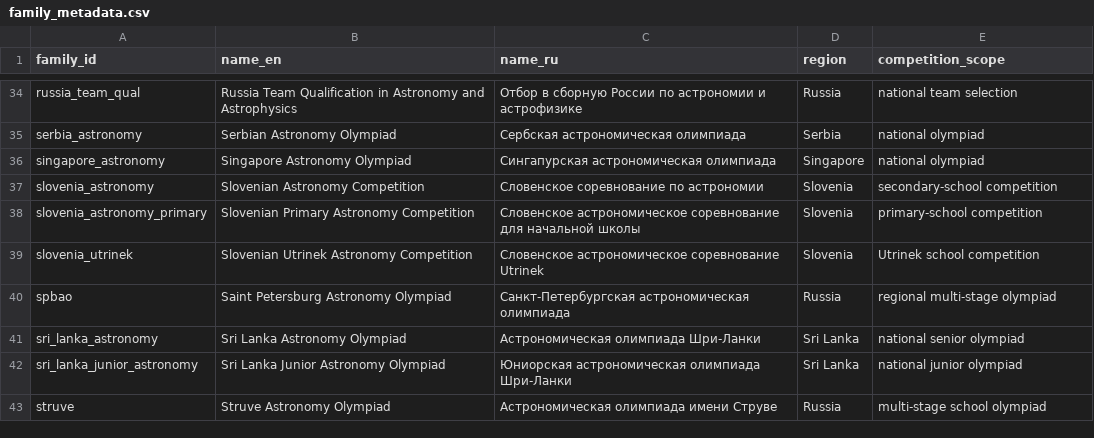
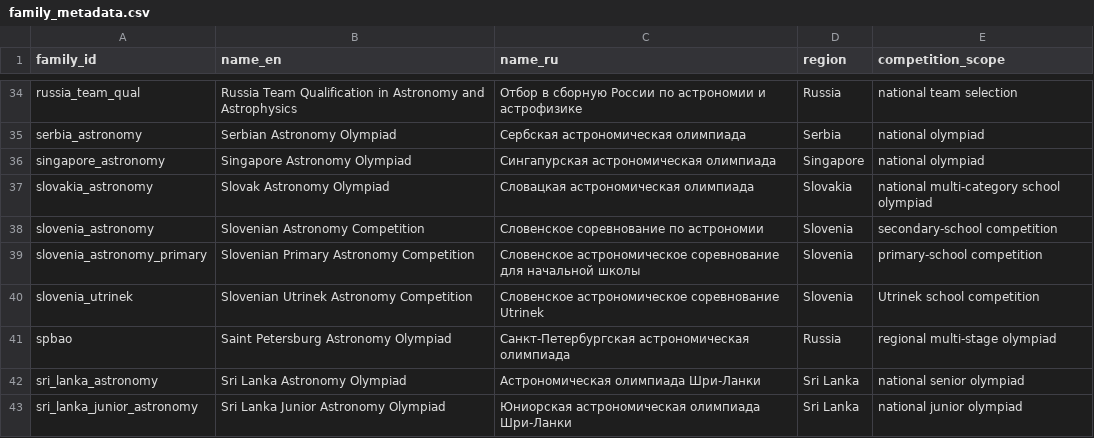
Before and after one commit to akinshchikov/astronomy-olympiad-archive, a CSV file: data/config/family_metadata.csv, drawn as a sheet; only a part is shown, gaps mark what is left out; the shorter side is filled out with more unchanged rows.

Commit message:
catalog: register public collection sources

```diff
--- a/data/config/family_metadata.csv
+++ b/data/config/family_metadata.csv
@@ -36,2 +36,3 @@ serbia_astronomy,Serbian Astronomy Olympiad,Сербская астрономи
 singapore_astronomy,Singapore Astronomy Olympiad,Сингапурская астрономическая олимпиада,Singapore,national olympiad
+slovakia_astronomy,Slovak Astronomy Olympiad,Словацкая астрономическая олимпиада,Slovakia,national multi-category school olympiad
 slovenia_astronomy,Slovenian Astronomy Competition,Словенское соревнование по астрономии,Slovenia,secondary-school competition
```
